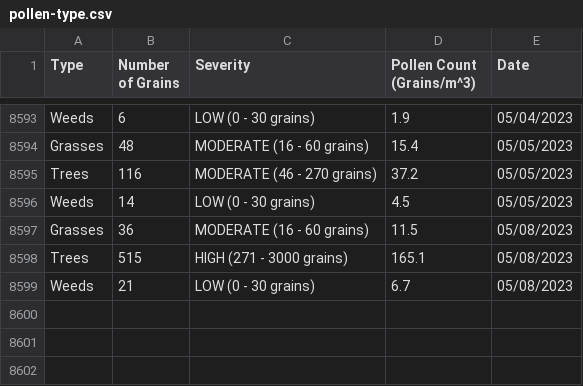
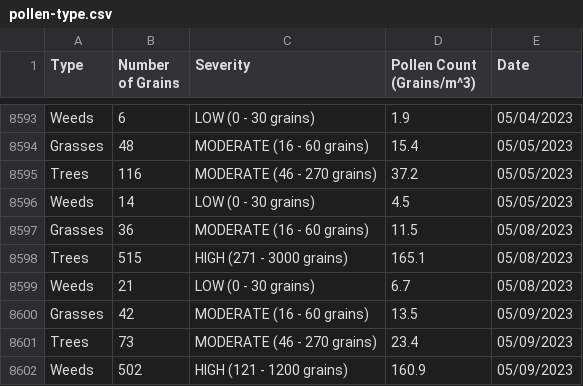
Before and after one commit to stephencarino/pollen, a CSV file: data/pollen-type.csv, drawn as a sheet; only a part is shown, gaps mark what is left out.

```diff
--- a/data/pollen-type.csv
+++ b/data/pollen-type.csv
@@ -8599 +8599,4 @@ Trees|515|HIGH (271 - 3000 grains)|165.1|05/08/2023
 Weeds|21|LOW (0 - 30 grains)|6.7|05/08/2023
+Grasses|42|MODERATE (16 - 60 grains)|13.5|05/09/2023
+Trees|73|MODERATE (46 - 270 grains)|23.4|05/09/2023
+Weeds|502|HIGH (121 - 1200 grains)|160.9|05/09/2023
```
Also changed, not shown: data/pollen-total.csv.
